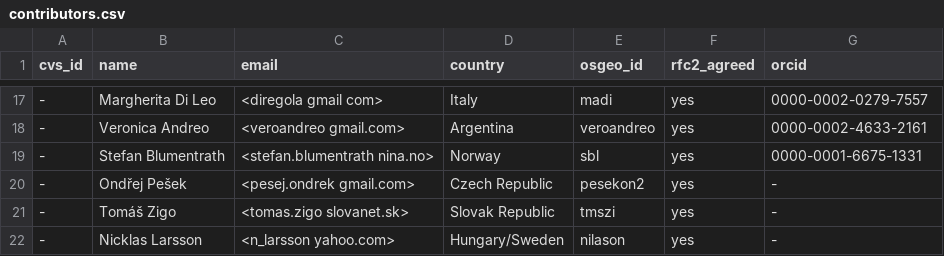
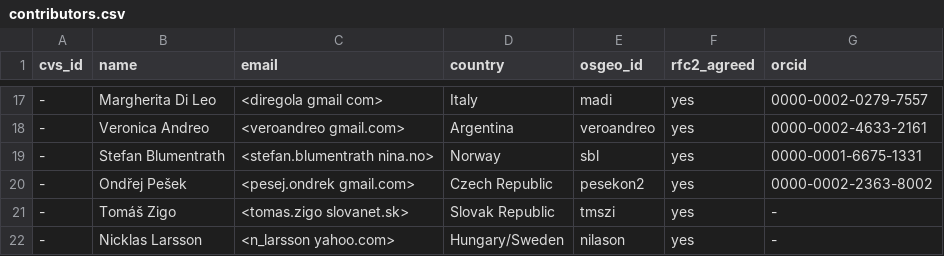
Before and after one commit to OSGeo/grass, a CSV file: contributors.csv, drawn as a sheet; only a part is shown, gaps mark what is left out.

Commit message:
contributors: add missing ORCid
See PR  #2892

```diff
--- a/contributors.csv
+++ b/contributors.csv
@@ -19,3 +19,3 @@ cvs_id,name,email,country,osgeo_id,rfc2_agreed,orcid
 -,Stefan Blumentrath,<stefan.blumentrath nina.no>,Norway,sbl,yes,0000-0001-6675-1331
--,Ondřej Pešek,<pesej.ondrek gmail.com>,Czech Republic,pesekon2,yes,-
+-,Ondřej Pešek,<pesej.ondrek gmail.com>,Czech Republic,pesekon2,yes,0000-0002-2363-8002
 -,Tomáš Zigo,<tomas.zigo slovanet.sk>,Slovak Republic,tmszi,yes,-
```
